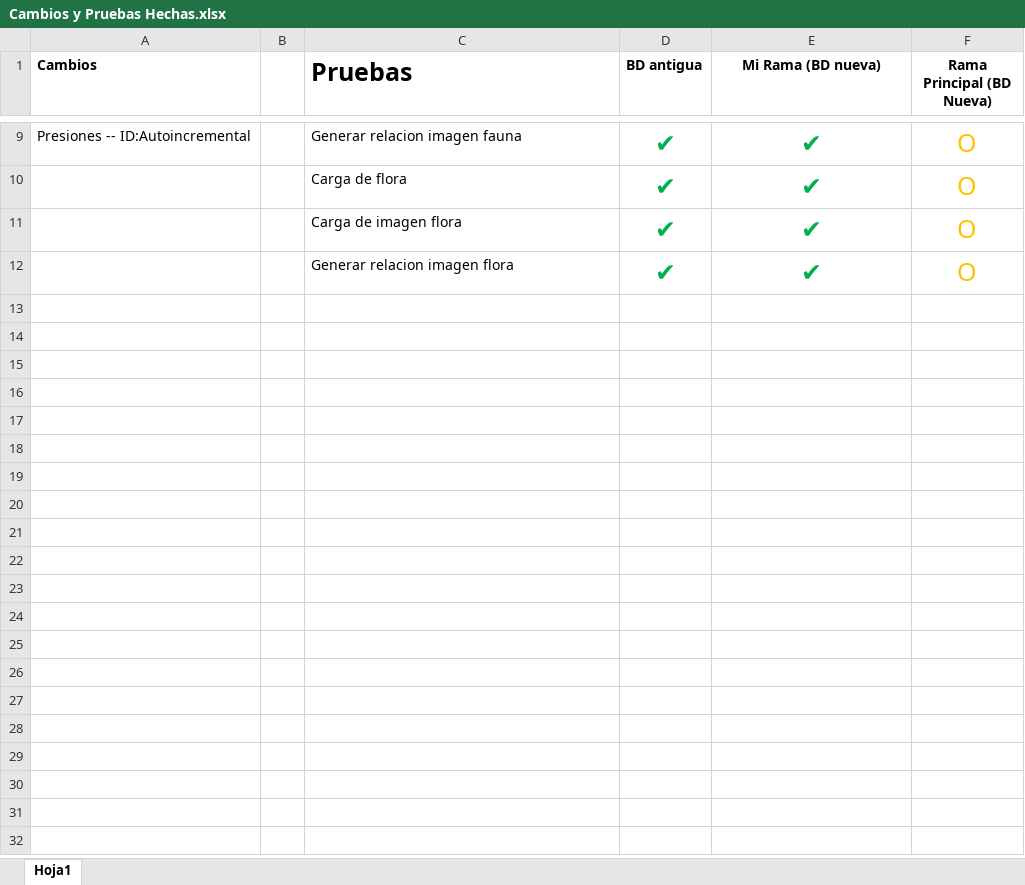
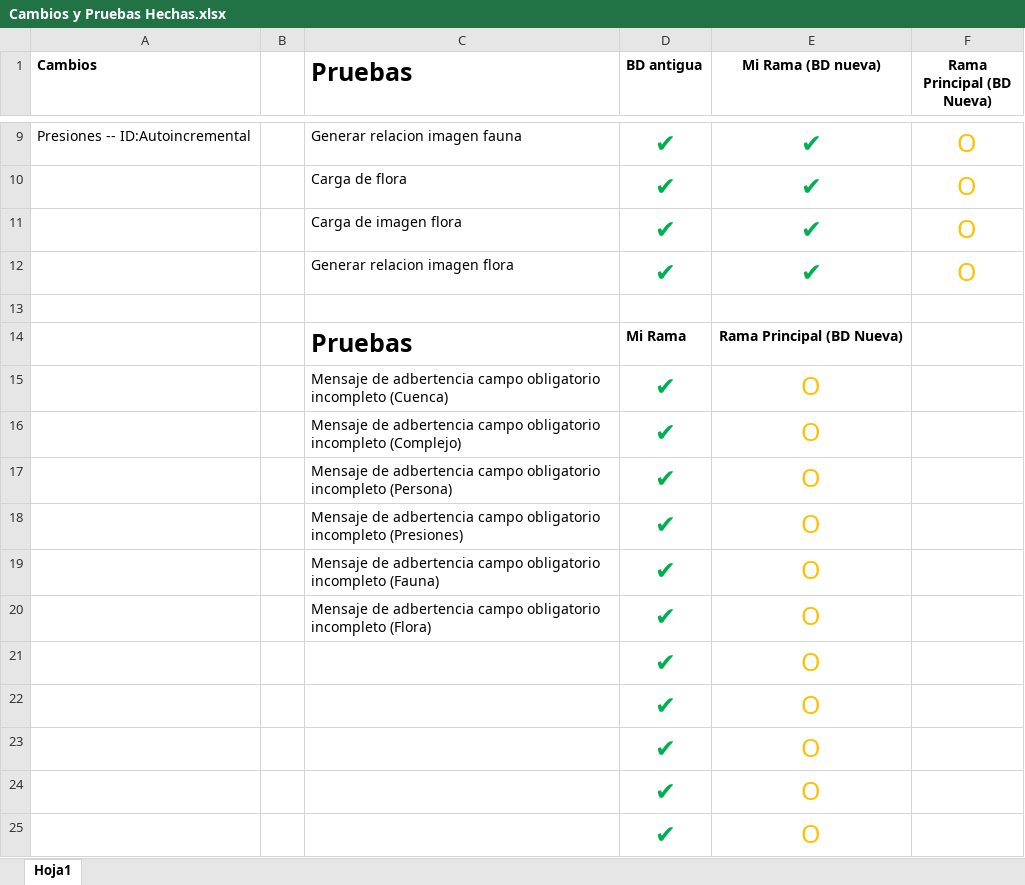
Before and after one commit to FakeMartinez/proyecto-humedales, an Excel workbook: Cambios y Pruebas Hechas.xlsx, sheet Hoja1, drawn as a sheet; only a part is shown, gaps mark what is left out; values as stored, in another font and other column widths than the file's, no borders; the diff names each change by its address in the sheet, - before the commit and + after, or states it on an @@ line.

```diff
--- a/Cambios y Pruebas Hechas.xlsx (sheet Hoja1)
+++ b/Cambios y Pruebas Hechas.xlsx (sheet Hoja1)
+row 13: (empty)
+row 14:  |  | Pruebas | Mi Rama | Rama Principal (BD Nueva)
+row 15:  |  | Mensaje de adbertencia campo obligatorio incompleto (Cuenca) | ✔ | O
+row 16:  |  | Mensaje de adbertencia campo obligatorio incompleto (Complejo) | ✔ | O
+row 17:  |  | Mensaje de adbertencia campo obligatorio incompleto (Persona) | ✔ | O
+row 18:  |  | Mensaje de adbertencia campo obligatorio incompleto (Presiones) | ✔ | O
+row 19:  |  | Mensaje de adbertencia campo obligatorio incompleto (Fauna) | ✔ | O
+row 20:  |  | Mensaje de adbertencia campo obligatorio incompleto (Flora) | ✔ | O
+row 21:  |  |  | ✔ | O
+row 22:  |  |  | ✔ | O
+row 23:  |  |  | ✔ | O
+row 24:  |  |  | ✔ | O
+row 25:  |  |  | ✔ | O
```
Also changed, not shown: 2 other files.
